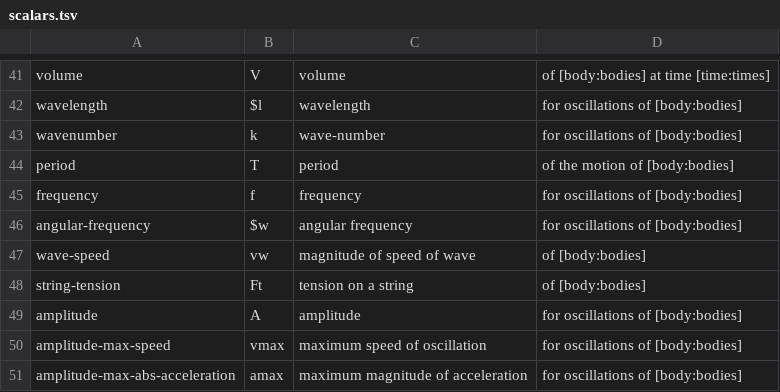
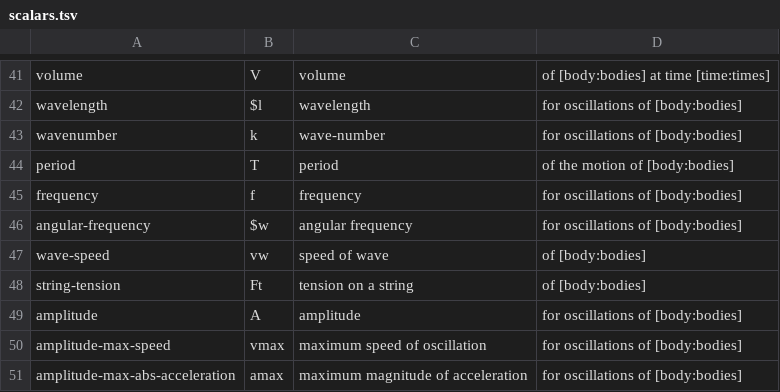
Before and after one commit to bvds/andes, a TSV file: KB/scalars.tsv, drawn as a sheet; only a part is shown, gaps mark what is left out.

Commit message:
debug waves & oscillation problems

```diff
--- a/KB/scalars.tsv
+++ b/KB/scalars.tsv
@@ -46,3 +46,3 @@ frequency	f	frequency	for oscillations of [body:bodies]
 angular-frequency	$w	angular frequency	for oscillations of [body:bodies]
-wave-speed	vw	magnitude of speed of wave	of [body:bodies]
+wave-speed	vw	speed of wave	of [body:bodies]
 string-tension	Ft	tension on a string	of [body:bodies]
```
Also changed, not shown: 2 other files.
